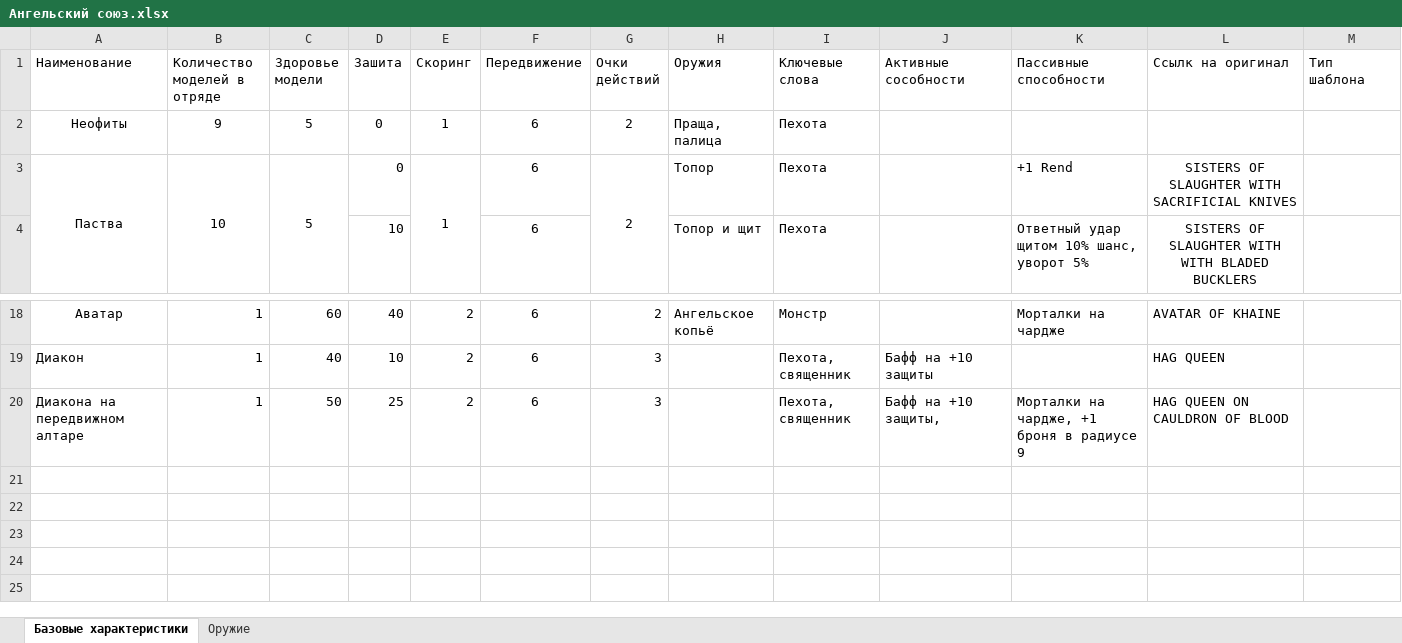
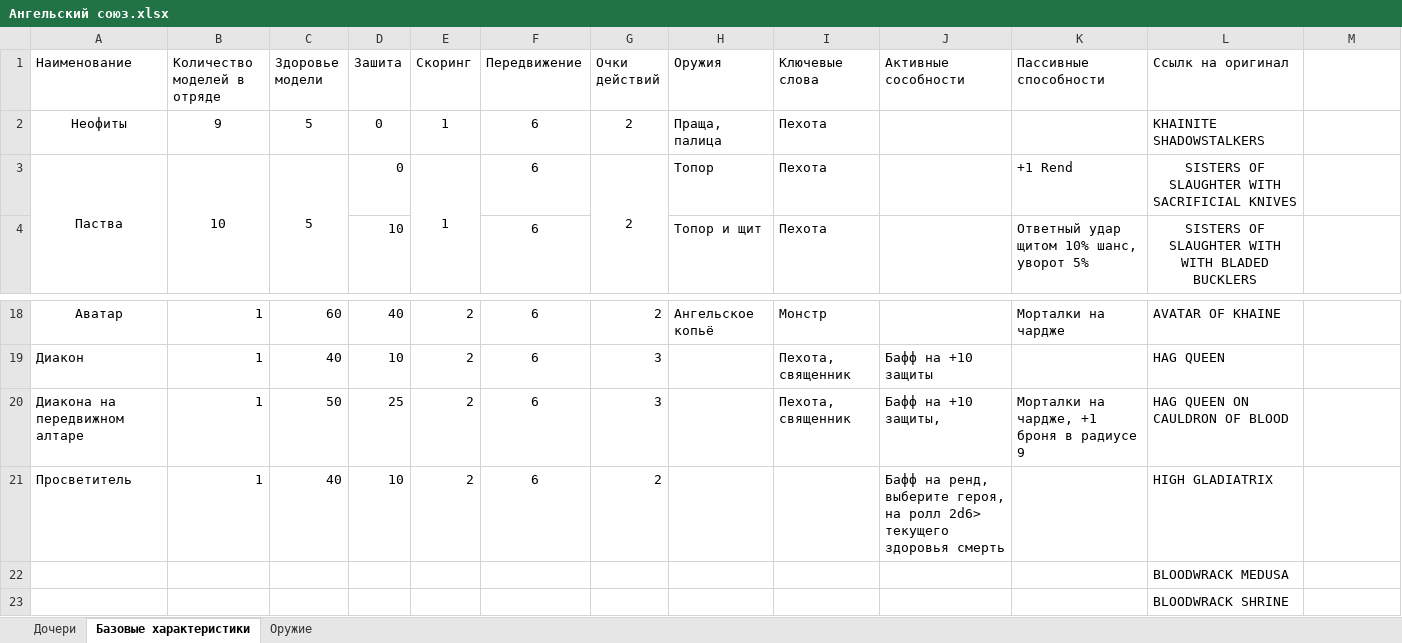
Before and after one commit to 313epb/DocumentationRepo, an Excel workbook: Статы юнитов/Ангельский союз.xlsx, sheet Базовые характеристики, drawn as a sheet; only a part is shown, gaps mark what is left out; values as stored, in another font and other column widths than the file's, no borders; the diff names each change by its address in the sheet, - before the commit and + after, or states it on an @@ line.

```diff
--- a/Статы юнитов/Ангельский союз.xlsx (sheet Базовые характеристики)
+++ b/Статы юнитов/Ангельский союз.xlsx (sheet Базовые характеристики)
+sheet tab: Дочери
-M1: Тип шаблона
+M1: (empty)
-L2 (Ссылк на оригинал): (empty)
+L2 (Ссылк на оригинал): KHAINITE SHADOWSTALKERS
+row 21: Просветитель | 1 | 40 | 10 | 2 | 6 | 2 |  |  | Бафф на ренд, выберите героя, на ролл 2d6> текущего здоровья смерть |  | HIGH GLADIATRIX
+row 22:  |  |  |  |  |  |  |  |  |  |  | BLOODWRACK MEDUSA
+row 23:  |  |  |  |  |  |  |  |  |  |  | BLOODWRACK SHRINE
```
